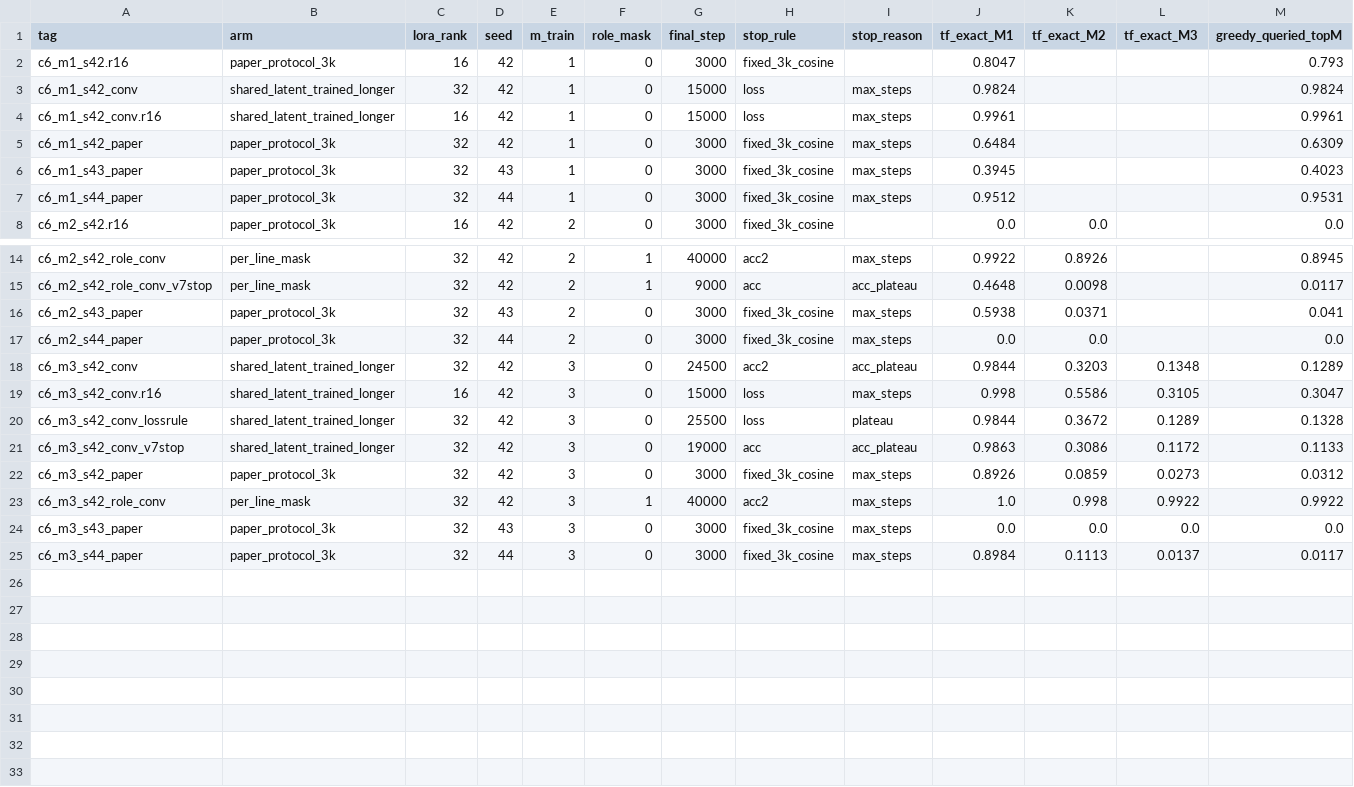
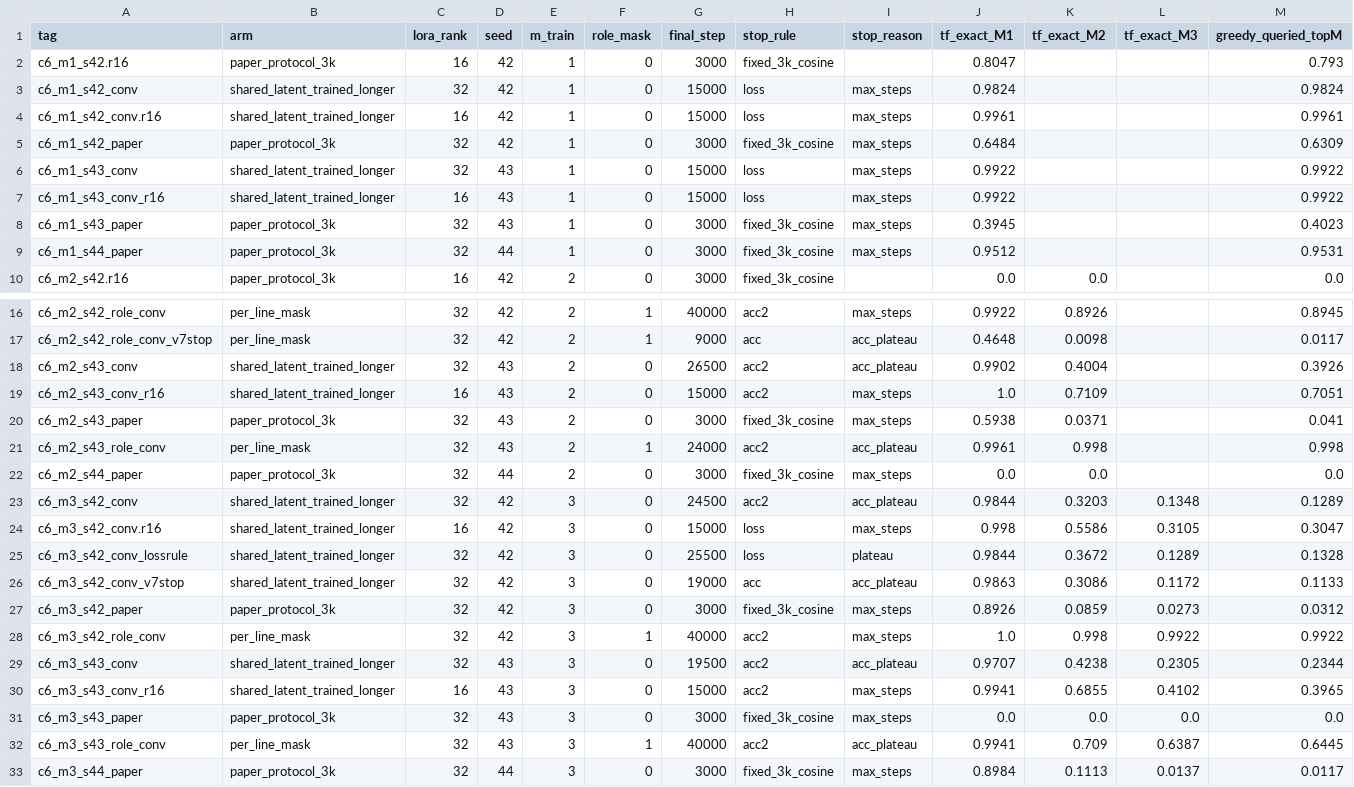
Before and after one commit to 19PINE-AI/multimodal-user-memory, a CSV file: results/binding_followup/summary.csv, drawn as a sheet; only a part is shown, gaps mark what is left out; rows hold the shown columns only; the diff names each change by its address in the sheet, - before the commit and + after, or states it on an @@ line.

```diff
--- a/results/binding_followup/summary.csv
+++ b/results/binding_followup/summary.csv
+row 6: c6_m1_s43_conv | shared_latent_trained_longer | 32 | 43 | 1 | 0 | 15000 | loss | max_steps | 0.9922 |  |  | 0.9922
+row 7: c6_m1_s43_conv_r16 | shared_latent_trained_longer | 16 | 43 | 1 | 0 | 15000 | loss | max_steps | 0.9922 |  |  | 0.9922
+row 18: c6_m2_s43_conv | shared_latent_trained_longer | 32 | 43 | 2 | 0 | 26500 | acc2 | acc_plateau | 0.9902 | 0.4004 |  | 0.3926
+row 19: c6_m2_s43_conv_r16 | shared_latent_trained_longer | 16 | 43 | 2 | 0 | 15000 | acc2 | max_steps | 1.0 | 0.7109 |  | 0.7051
+row 21: c6_m2_s43_role_conv | per_line_mask | 32 | 43 | 2 | 1 | 24000 | acc2 | acc_plateau | 0.9961 | 0.998 |  | 0.998
+row 29: c6_m3_s43_conv | shared_latent_trained_longer | 32 | 43 | 3 | 0 | 19500 | acc2 | acc_plateau | 0.9707 | 0.4238 | 0.2305 | 0.2344
+row 30: c6_m3_s43_conv_r16 | shared_latent_trained_longer | 16 | 43 | 3 | 0 | 15000 | acc2 | max_steps | 0.9941 | 0.6855 | 0.4102 | 0.3965
+row 32: c6_m3_s43_role_conv | per_line_mask | 32 | 43 | 3 | 1 | 40000 | acc2 | acc_plateau | 0.9941 | 0.709 | 0.6387 | 0.6445
```
Also changed, not shown: 26 other files.
